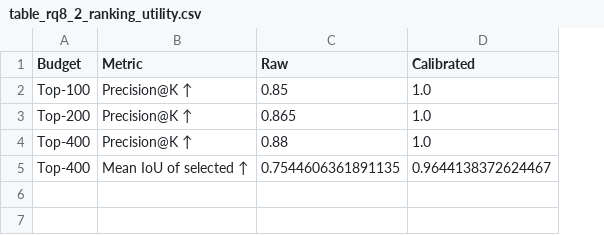
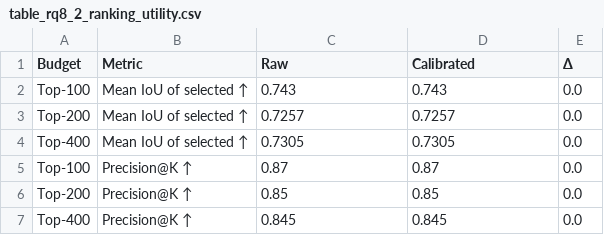
Before and after one commit to WesleyG31/OVD-MODEL-EPISTEMIC-UNCERTAINTY, a CSV file: New_RQ/new_rq8/output/table_rq8_2_ranking_utility.csv, drawn as a sheet; removed rows and columns are numbered as before the commit, all else as after; the diff names each change by its address in the sheet, - before the commit and + after, or states it on an @@ line.

```diff
--- a/New_RQ/new_rq8/output/table_rq8_2_ranking_utility.csv
+++ b/New_RQ/new_rq8/output/table_rq8_2_ranking_utility.csv
+column E (Δ), rows 6-7: 0.0 | 0.0
+row 2: Top-100 | Mean IoU of selected ↑ | 0.743 | 0.743 | 0.0
+row 3: Top-200 | Mean IoU of selected ↑ | 0.7257 | 0.7257 | 0.0
+row 4: Top-400 | Mean IoU of selected ↑ | 0.7305 | 0.7305 | 0.0
+row 5: Top-100 | Precision@K ↑ | 0.87 | 0.87 | 0.0
-A6 (Budget): Top-100
+A6 (Budget): Top-200
-D6 (Calibrated): 1.0
+D6 (Calibrated): 0.85
-row 3: Top-200 | Precision@K ↑ | 0.865 | 1.0
-C7 (Raw): 0.88
+C7 (Raw): 0.845
-D7 (Calibrated): 1.0
+D7 (Calibrated): 0.845
-row 5: Top-400 | Mean IoU of selected ↑ | 0.7544606361891135 | 0.9644138372624467
```
Also changed, not shown: New_RQ/new_rq6/output/Table_RQ6_1.csv, New_RQ/new_rq6/output/Table_RQ6_2.csv, 28 other files.
